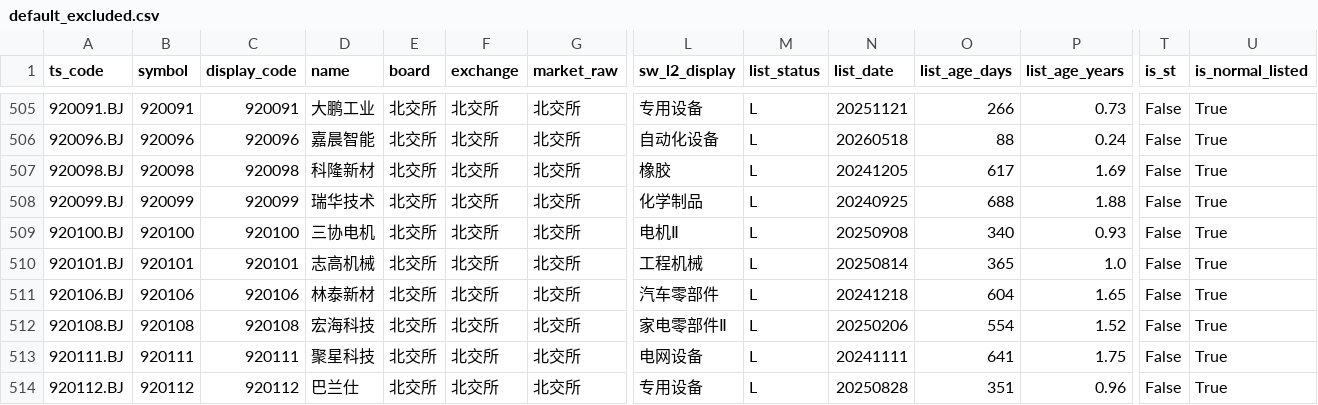
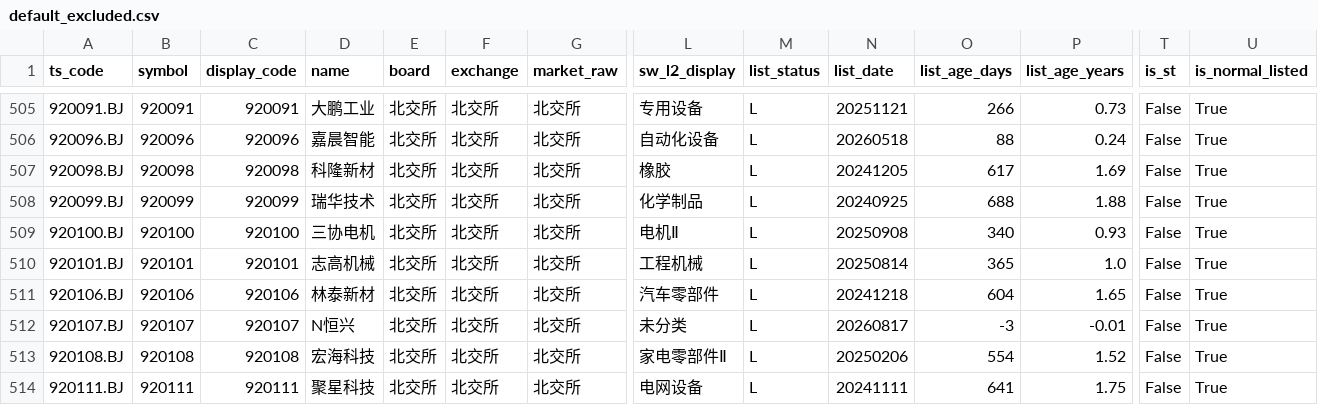
Before and after one commit to csaizbc/Select-Stock, a CSV file: output/default_excluded.csv, drawn as a sheet; only a part is shown, gaps mark what is left out; the shorter side is filled out with more unchanged rows; rows hold the shown columns only; the diff names each change by its address in the sheet, - before the commit and + after, or states it on an @@ line.

```diff
--- a/output/default_excluded.csv
+++ b/output/default_excluded.csv
+row 512: 920107.BJ | 920107 | 920107 | N恒兴 | 北交所 | 北交所 | 北交所 | 未分类 | L | 20260817 | -3 | -0.01 | False | True
```
Also changed, not shown: output/all_stocks.csv, output/pools/all_all.csv, 19 other files.
